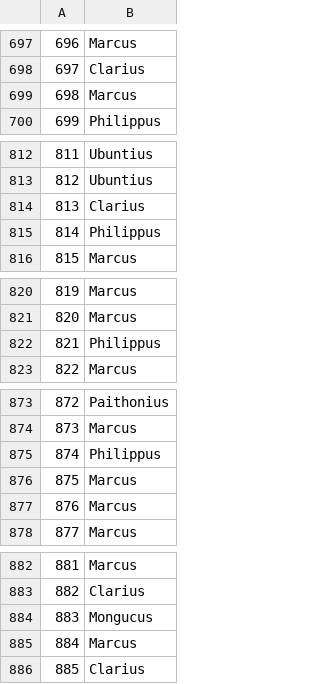
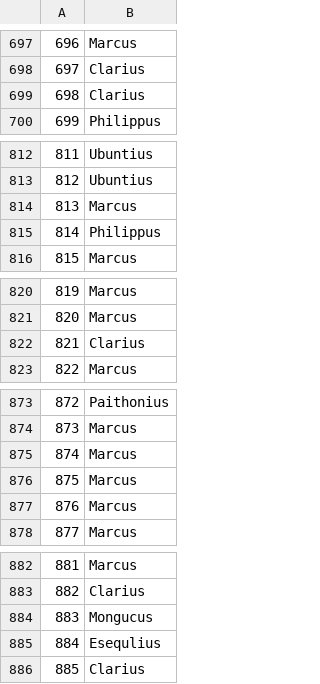
Before and after one commit to Clapiniella/lab-avila-bible, a CSV file: data/RandomForest.csv, drawn as a sheet; only a part is shown, gaps mark what is left out; the diff covers the shown part only.

```diff
--- a/data/RandomForest.csv
+++ b/data/RandomForest.csv
@@ -698,3 +698,3 @@
 697,Clarius
-698,Marcus
+698,Clarius
 699,Philippus
@@ -813,3 +813,3 @@
 812,Ubuntius
-813,Clarius
+813,Marcus
 814,Philippus
@@ -821,3 +821,3 @@
 820,Marcus
-821,Philippus
+821,Clarius
 822,Marcus
@@ -874,3 +874,3 @@
 873,Marcus
-874,Philippus
+874,Marcus
 875,Marcus
@@ -884,3 +884,3 @@
 883,Mongucus
-884,Marcus
+884,Esequlius
 885,Clarius
```
Also changed, not shown: 91 edited cells elsewhere in this file, data/DecisionTree.csv, data/GradientBoosting.csv, 1 other file.
